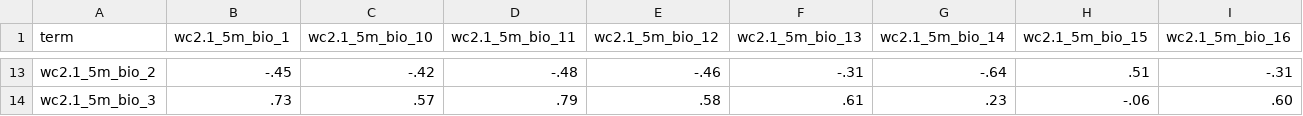
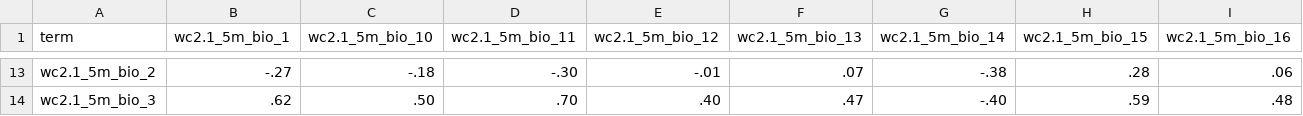
Before and after one commit to LeoBrait/niche_modeling, a CSV file: results/correlacao_variaveisambientais.csv, drawn as a sheet; only a part is shown, gaps mark what is left out; the diff covers the shown part only; the diff names each change by its address in the sheet, - before the commit and + after, or states it on an @@ line.

```diff
--- a/results/correlacao_variaveisambientais.csv
+++ b/results/correlacao_variaveisambientais.csv
-B13 (wc2.1_5m_bio_1): -.45
+B13 (wc2.1_5m_bio_1): -.27
-C13 (wc2.1_5m_bio_10): -.42
+C13 (wc2.1_5m_bio_10): -.18
-D13 (wc2.1_5m_bio_11): -.48
+D13 (wc2.1_5m_bio_11): -.30
-E13 (wc2.1_5m_bio_12): -.46
+E13 (wc2.1_5m_bio_12): -.01
-F13 (wc2.1_5m_bio_13): -.31
+F13 (wc2.1_5m_bio_13): .07
-G13 (wc2.1_5m_bio_14): -.64
+G13 (wc2.1_5m_bio_14): -.38
-H13 (wc2.1_5m_bio_15): .51
+H13 (wc2.1_5m_bio_15): .28
-I13 (wc2.1_5m_bio_16): -.31
+I13 (wc2.1_5m_bio_16): .06
-B14 (wc2.1_5m_bio_1): .73
+B14 (wc2.1_5m_bio_1): .62
-C14 (wc2.1_5m_bio_10): .57
+C14 (wc2.1_5m_bio_10): .50
-D14 (wc2.1_5m_bio_11): .79
+D14 (wc2.1_5m_bio_11): .70
-E14 (wc2.1_5m_bio_12): .58
+E14 (wc2.1_5m_bio_12): .40
-F14 (wc2.1_5m_bio_13): .61
+F14 (wc2.1_5m_bio_13): .47
-G14 (wc2.1_5m_bio_14): .23
+G14 (wc2.1_5m_bio_14): -.40
-H14 (wc2.1_5m_bio_15): -.06
+H14 (wc2.1_5m_bio_15): .59
-I14 (wc2.1_5m_bio_16): .60
+I14 (wc2.1_5m_bio_16): .48
```
Also changed, not shown: 150 edited cells elsewhere in this file, 30 other files.
